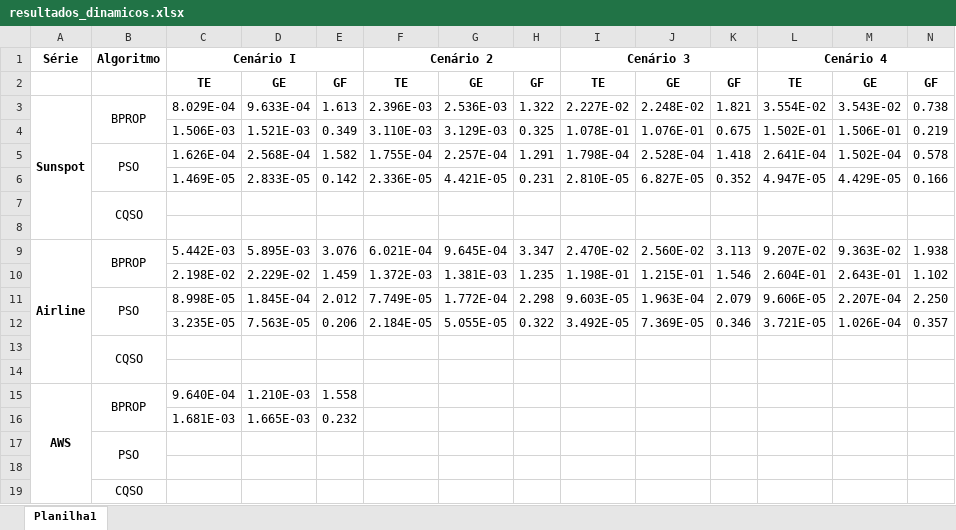
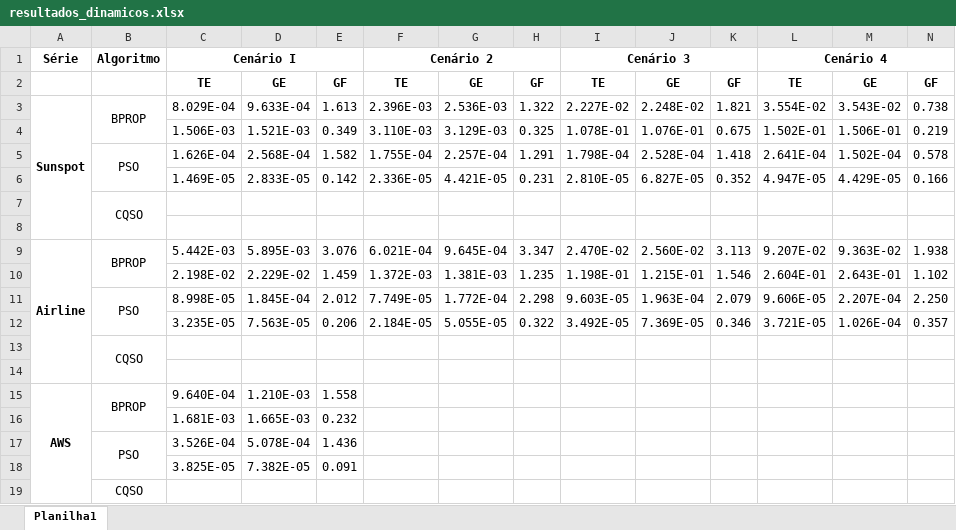
Before and after one commit to filipeclduarte/forecasting_dynamic_swarm_nn, an Excel workbook: resultados/resultados_dinamicos.xlsx, sheet Planilha1, drawn as a sheet; values as stored, in another font and other column widths than the file's, no borders; removed rows and columns are numbered as before the commit, all else as after; the diff names each change by its address in the sheet, - before the commit and + after, or states it on an @@ line.

Commit message:
up

```diff
--- a/resultados/resultados_dinamicos.xlsx (sheet Planilha1)
+++ b/resultados/resultados_dinamicos.xlsx (sheet Planilha1)
-row 17:  | PSO
-row 17: (empty)
+row 17:  | PSO | 3.526E-04 | 5.078E-04 | 1.436
+B17:B18 merged
+row 18:  |  | 3.825E-05 | 7.382E-05 | 0.091
```
